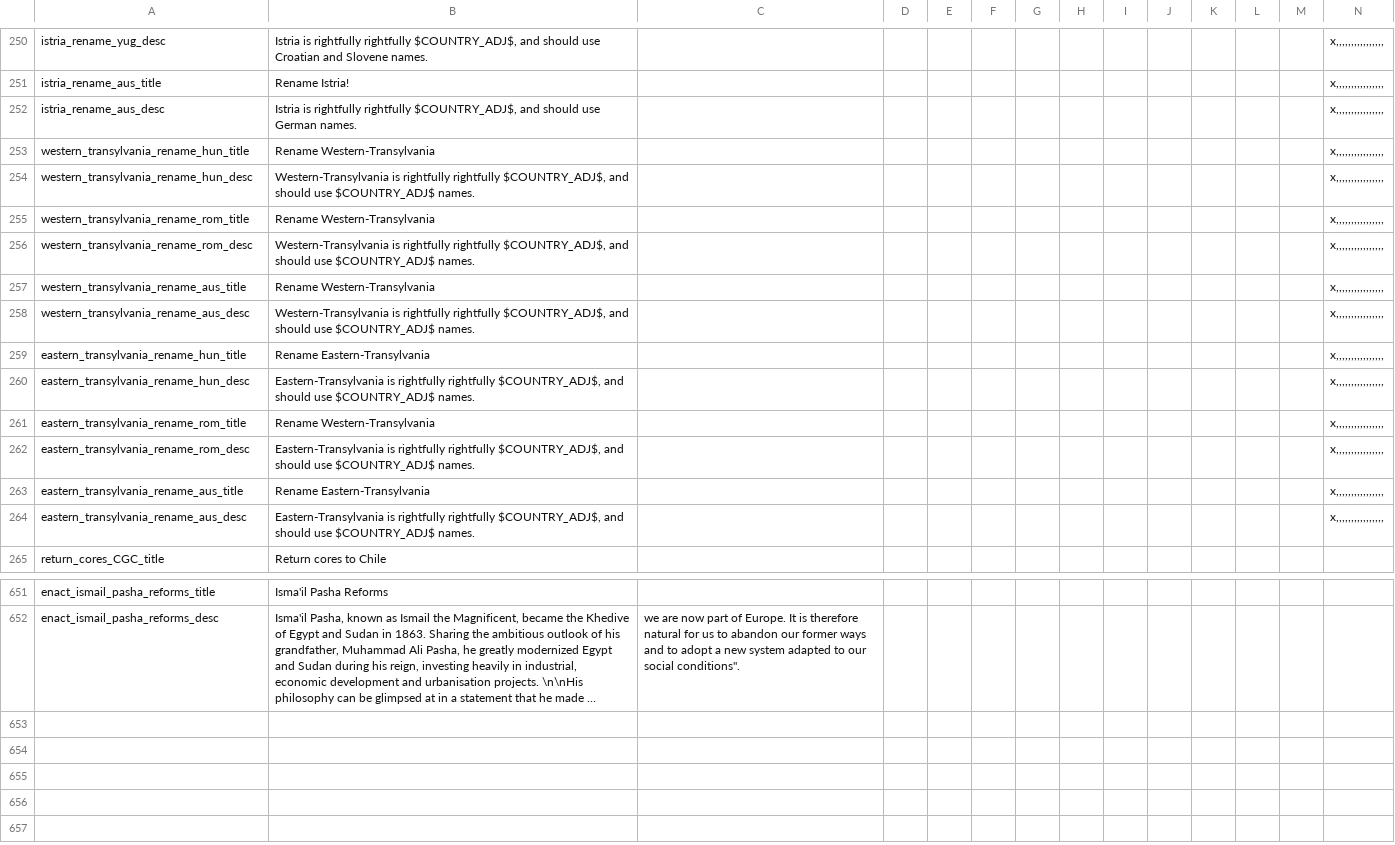
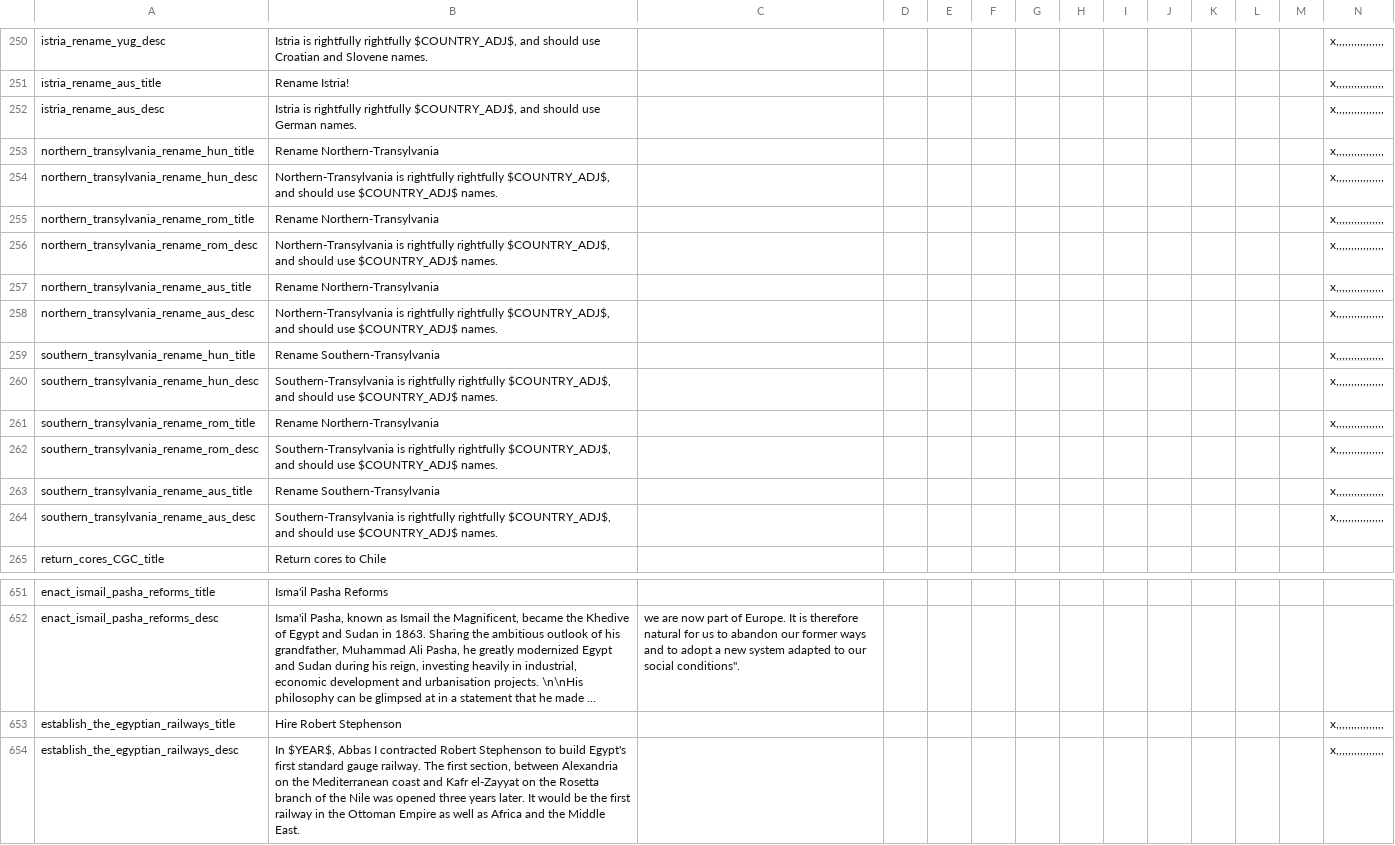
Before and after one commit to SighPie/HFM, a CSV file: HFM/localisation/FlavoursMod_decisions.csv, drawn as a sheet; only a part is shown, gaps mark what is left out; long unchanged cells end in …; rows hold the shown columns only; the diff names each change by its address in the sheet, - before the commit and + after, or states it on an @@ line.

```diff
--- a/HFM/localisation/FlavoursMod_decisions.csv
+++ b/HFM/localisation/FlavoursMod_decisions.csv
-A253: western_transylvania_rename_hun_title
+A253: northern_transylvania_rename_hun_title
-B253: Rename Western-Transylvania
+B253: Rename Northern-Transylvania
-A254: western_transylvania_rename_hun_desc
+A254: northern_transylvania_rename_hun_desc
-B254: Western-Transylvania is rightfully…
+B254: Northern-Transylvania is rightfully…
-A255: western_transylvania_rename_rom_title
+A255: northern_transylvania_rename_rom_title
-B255: Rename Western-Transylvania
+B255: Rename Northern-Transylvania
-A256: western_transylvania_rename_rom_desc
+A256: northern_transylvania_rename_rom_desc
-B256: Western-Transylvania is rightfully…
+B256: Northern-Transylvania is rightfully…
-A257: western_transylvania_rename_aus_title
+A257: northern_transylvania_rename_aus_title
-B257: Rename Western-Transylvania
+B257: Rename Northern-Transylvania
-A258: western_transylvania_rename_aus_desc
+A258: northern_transylvania_rename_aus_desc
-B258: Western-Transylvania is rightfully…
+B258: Northern-Transylvania is rightfully…
-A259: eastern_transylvania_rename_hun_title
+A259: southern_transylvania_rename_hun_title
-B259: Rename Eastern-Transylvania
+B259: Rename Southern-Transylvania
-A260: eastern_transylvania_rename_hun_desc
+A260: southern_transylvania_rename_hun_desc
-B260: Eastern-Transylvania is rightfully…
+B260: Southern-Transylvania is rightfully…
-A261: eastern_transylvania_rename_rom_title
+A261: southern_transylvania_rename_rom_title
-B261: Rename Western-Transylvania
+B261: Rename Northern-Transylvania
-A262: eastern_transylvania_rename_rom_desc
+A262: southern_transylvania_rename_rom_desc
-B262: Eastern-Transylvania is rightfully…
+B262: Southern-Transylvania is rightfully…
-A263: eastern_transylvania_rename_aus_title
+A263: southern_transylvania_rename_aus_title
-B263: Rename Eastern-Transylvania
+B263: Rename Southern-Transylvania
-A264: eastern_transylvania_rename_aus_desc
+A264: southern_transylvania_rename_aus_desc
-B264: Eastern-Transylvania is rightfully…
+B264: Southern-Transylvania is rightfully…
+row 653: establish_the_egyptian_railways_title | Hire Robert Stephenson |  |  |  |  |  |  |  |  |  |  |  | x,,,,,,,,,,,,,,,,
+row 654: establish_the_egyptian_railways_desc | In $YEAR$, Abbas I contracted Robert Stephenson to build Egypt's first standard gauge railway. The first section, between Alexandria on the Mediterranean coast and Kafr el-Zayyat on the Rosetta branch of the Nile was opened three years later. It would be the first railway in the Ottoman Empire as well as Africa and the Middle East. |  |  |  |  |  |  |  |  |  |  |  | x,,,,,,,,,,,,,,,,
```
Also changed, not shown: HFM/localisation/00_HPM_wargoals.csv, HFM/localisation/FlavourMod_wars.csv, 28 other files.
